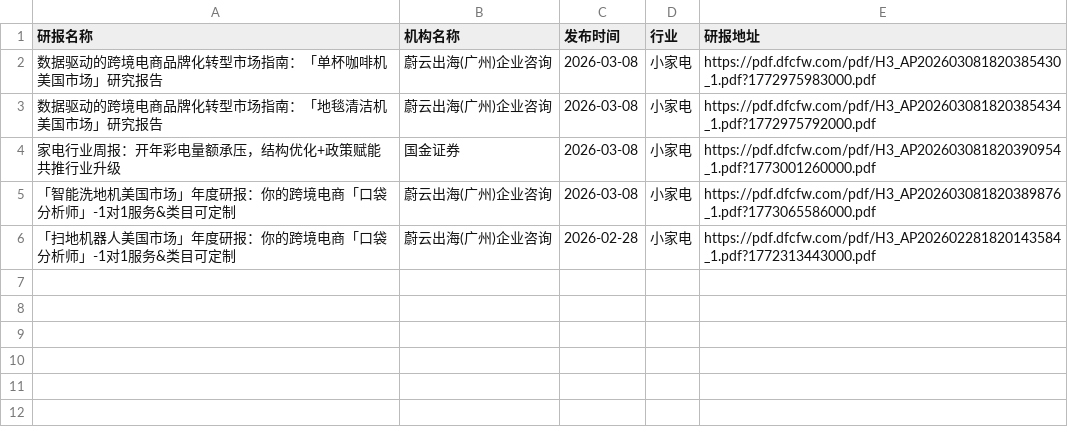
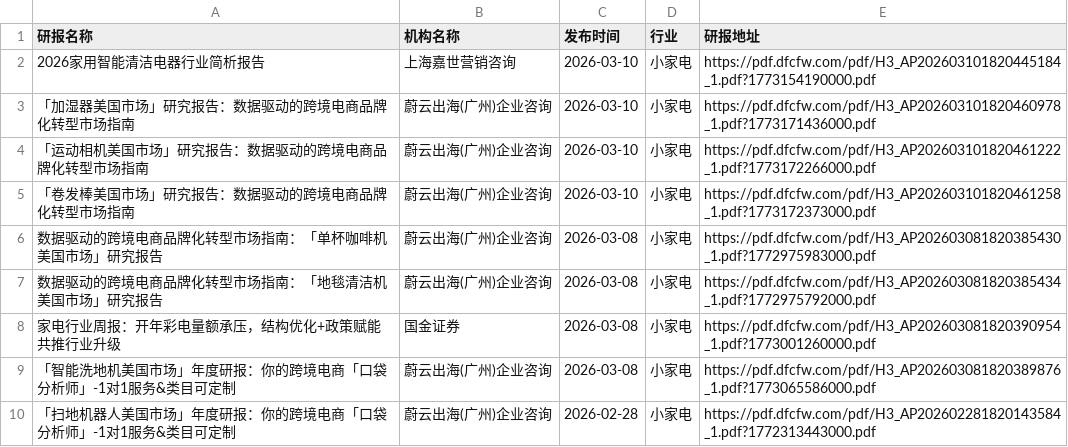
Before and after one commit to yueshandewu/dongcai_report, a CSV file: eastmoney/小家电.csv, drawn as a sheet; the diff names each change by its address in the sheet, - before the commit and + after, or states it on an @@ line.

```diff
--- a/eastmoney/小家电.csv
+++ b/eastmoney/小家电.csv
+row 2: 2026家用智能清洁电器行业简析报告 | 上海嘉世营销咨询 | 2026-03-10 | 小家电 | https://pdf.dfcfw.com/pdf/H3_AP202603101820445184_1.pdf?1773154190000.pdf
+row 3: 「加湿器美国市场」研究报告：数据驱动的跨境电商品牌化转型市场指南 | 蔚云出海(广州)企业咨询 | 2026-03-10 | 小家电 | https://pdf.dfcfw.com/pdf/H3_AP202603101820460978_1.pdf?1773171436000.pdf
+row 4: 「运动相机美国市场」研究报告：数据驱动的跨境电商品牌化转型市场指南 | 蔚云出海(广州)企业咨询 | 2026-03-10 | 小家电 | https://pdf.dfcfw.com/pdf/H3_AP202603101820461222_1.pdf?1773172266000.pdf
+row 5: 「卷发棒美国市场」研究报告：数据驱动的跨境电商品牌化转型市场指南 | 蔚云出海(广州)企业咨询 | 2026-03-10 | 小家电 | https://pdf.dfcfw.com/pdf/H3_AP202603101820461258_1.pdf?1773172373000.pdf
```
Also changed, not shown: eastmoney/一般零售.csv, eastmoney/数字媒体.csv, 35 other files.
